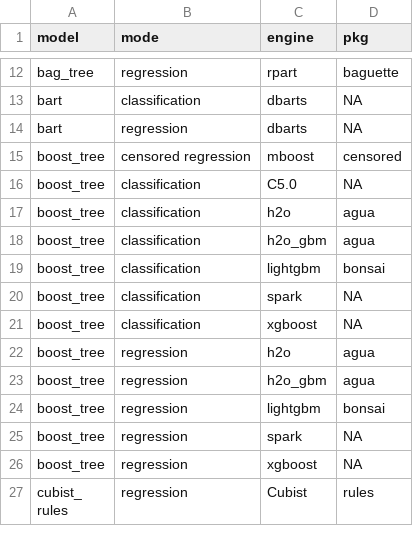
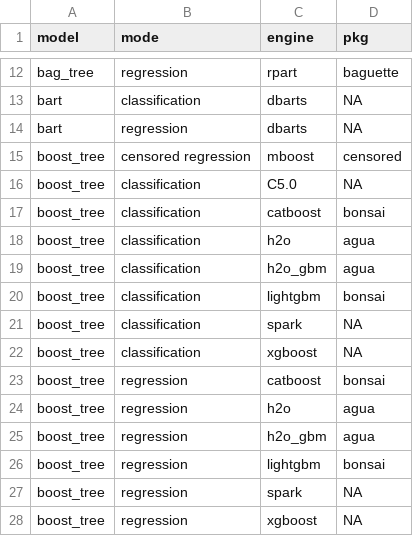
Before and after one commit to tidymodels/parsnip, a TSV file: inst/models.tsv, drawn as a sheet; only a part is shown, gaps mark what is left out; the shorter side is filled out with more unchanged rows; the diff names each change by its address in the sheet, - before the commit and + after, or states it on an @@ line.

Commit message:
updated tsv

```diff
--- a/inst/models.tsv
+++ b/inst/models.tsv
+row 17: boost_tree | classification | catboost | bonsai
+row 23: boost_tree | regression | catboost | bonsai
```
